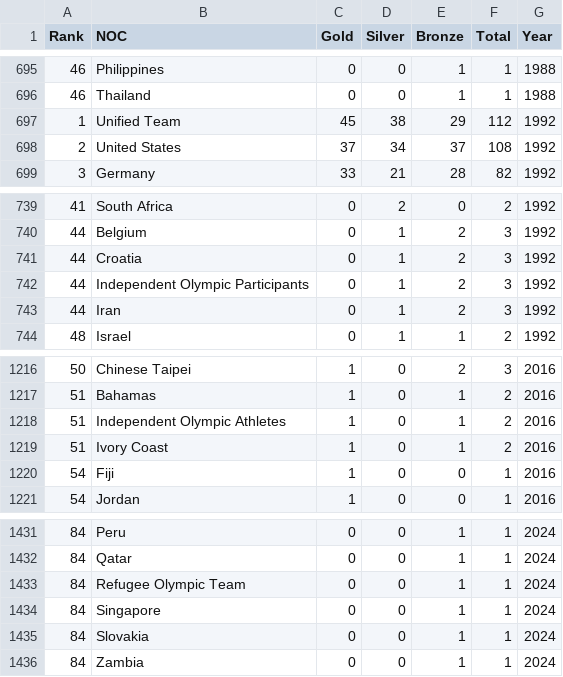
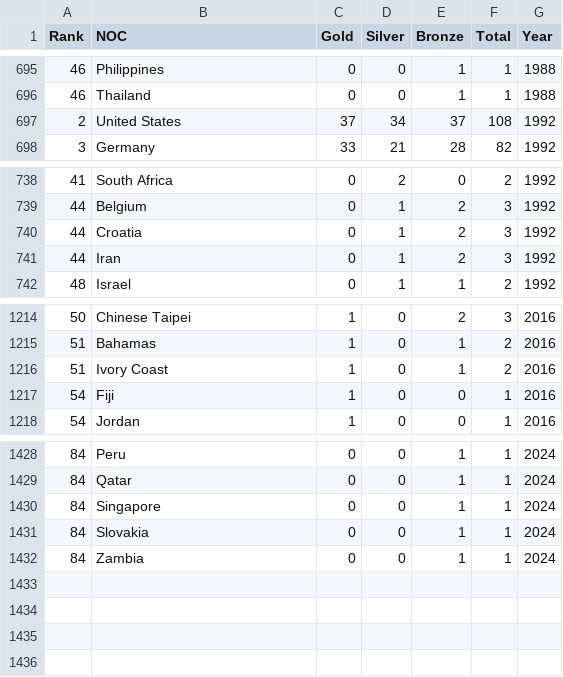
Before and after one commit to DAIDASEN/ICM2025, a CSV file: 2025_Problem_C_Data/summerOly_medal_counts.csv, drawn as a sheet; only a part is shown, gaps mark what is left out; the diff names each change by its address in the sheet, - before the commit and + after, or states it on an @@ line.

```diff
--- a/2025_Problem_C_Data/summerOly_medal_counts.csv
+++ b/2025_Problem_C_Data/summerOly_medal_counts.csv
-row 697: 1 | Unified Team | 45 | 38 | 29 | 112 | 1992
-row 742: 44 | Independent Olympic Participants | 0 | 1 | 2 | 3 | 1992
-row 1218: 51 | Independent Olympic Athletes | 1 | 0 | 1 | 2 | 2016
-row 1433: 84 | Refugee Olympic Team | 0 | 0 | 1 | 1 | 2024
```
Also changed, not shown: 2025_Problem_C_Data/summerOly_programs.csv, 1 other file.
